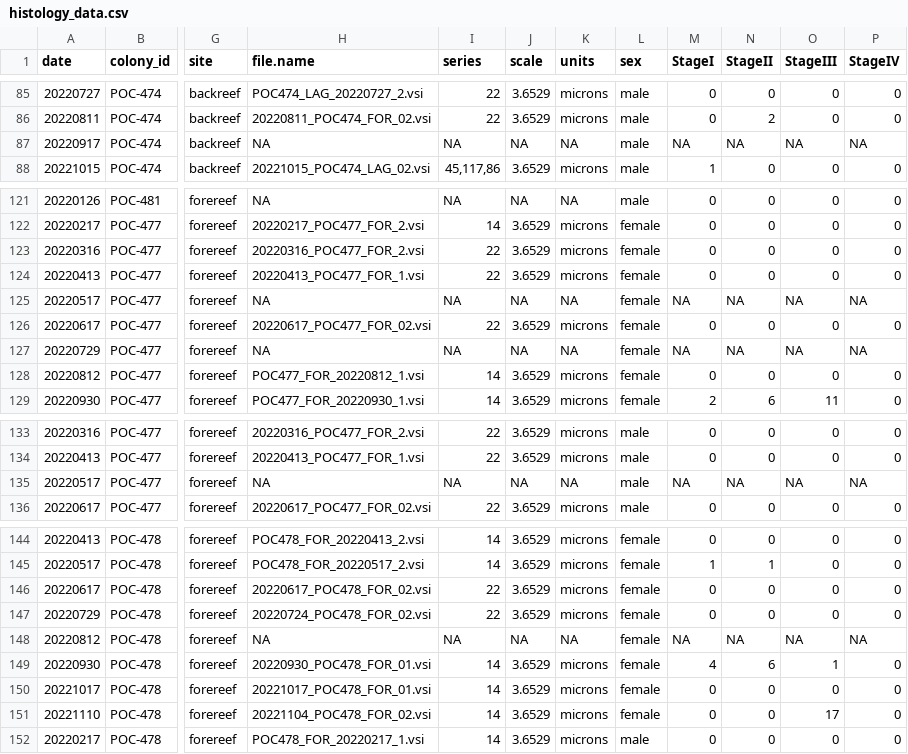
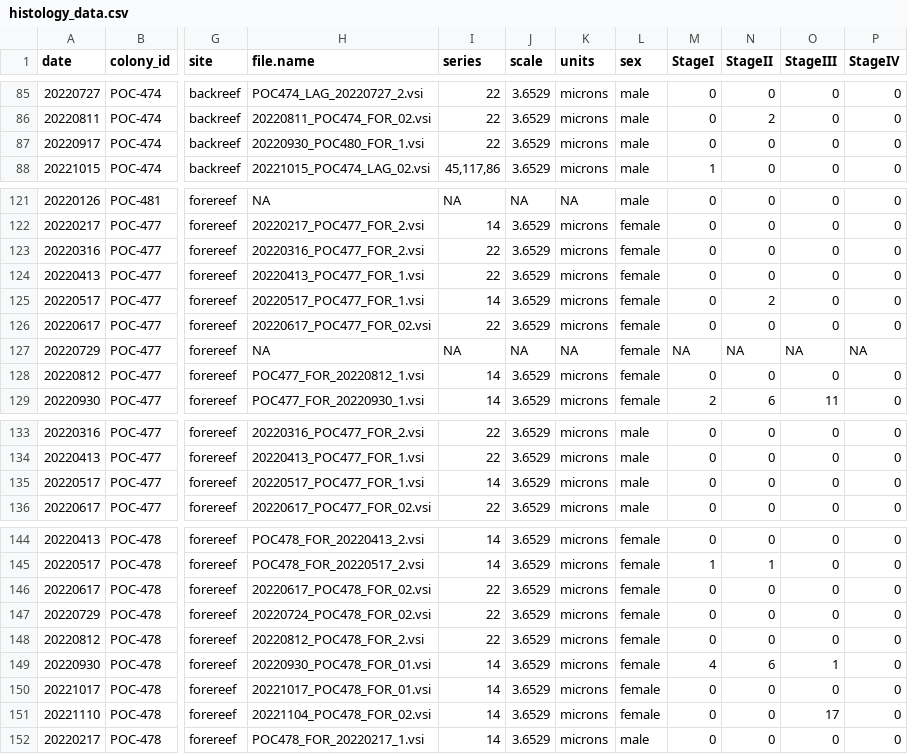
Before and after one commit to hputnam/Moorea_Pocillopora, a CSV file: data/histology_data.csv, drawn as a sheet; only a part is shown, gaps mark what is left out; the diff covers the shown part only; the diff names each change by its address in the sheet, - before the commit and + after, or states it on an @@ line.

```diff
--- a/data/histology_data.csv
+++ b/data/histology_data.csv
-H87 (file.name): NA
+H87 (file.name): 20220930_POC480_FOR_1.vsi
-I87 (series): NA
+I87 (series): 22
-J87 (scale): NA
+J87 (scale): 3.6529
-K87 (units): NA
+K87 (units): microns
-M87 (StageI): NA
+M87 (StageI): 0
-N87 (StageII): NA
+N87 (StageII): 0
-O87 (StageIII): NA
+O87 (StageIII): 0
-P87 (StageIV): NA
+P87 (StageIV): 0
-H125 (file.name): NA
+H125 (file.name): 20220517_POC477_FOR_1.vsi
-I125 (series): NA
+I125 (series): 14
-J125 (scale): NA
+J125 (scale): 3.6529
-K125 (units): NA
+K125 (units): microns
-M125 (StageI): NA
+M125 (StageI): 0
-N125 (StageII): NA
+N125 (StageII): 2
-O125 (StageIII): NA
+O125 (StageIII): 0
-P125 (StageIV): NA
+P125 (StageIV): 0
-H135 (file.name): NA
+H135 (file.name): 20220517_POC477_FOR_1.vsi
-I135 (series): NA
+I135 (series): 14
-J135 (scale): NA
+J135 (scale): 3.6529
-K135 (units): NA
+K135 (units): microns
-M135 (StageI): NA
+M135 (StageI): 0
-N135 (StageII): NA
+N135 (StageII): 0
-O135 (StageIII): NA
+O135 (StageIII): 0
-P135 (StageIV): NA
+P135 (StageIV): 0
-H148 (file.name): NA
+H148 (file.name): 20220812_POC478_FOR_2.vsi
-I148 (series): NA
+I148 (series): 22
-J148 (scale): NA
+J148 (scale): 3.6529
-K148 (units): NA
+K148 (units): microns
-M148 (StageI): NA
+M148 (StageI): 0
-N148 (StageII): NA
+N148 (StageII): 0
-O148 (StageIII): NA
+O148 (StageIII): 0
-P148 (StageIV): NA
+P148 (StageIV): 0
```
Also changed, not shown: 145 edited cells elsewhere in this file, data/histology_data_size.csv, 1 other file.
